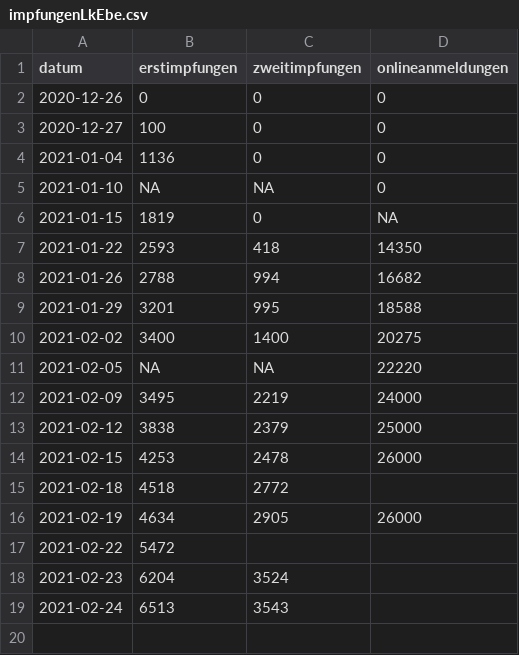
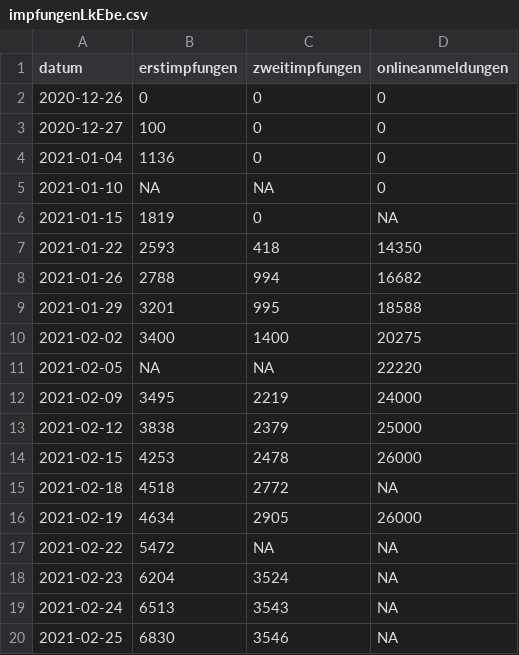
Before and after one commit to fxedel/vaterstetten-in-zahlen, a CSV file: data/lra-ebe-corona/impfungenLkEbe.csv, drawn as a sheet.

Commit message:
vaccination update 2021-02-25

```diff
--- a/data/lra-ebe-corona/impfungenLkEbe.csv
+++ b/data/lra-ebe-corona/impfungenLkEbe.csv
@@ -14,6 +14,7 @@
 2021-02-15,4253,2478,26000
-2021-02-18,4518,2772,
+2021-02-18,4518,2772,NA
 2021-02-19,4634,2905,26000
-2021-02-22,5472,,
-2021-02-23,6204,3524,
-2021-02-24,6513,3543,
+2021-02-22,5472,NA,NA
+2021-02-23,6204,3524,NA
+2021-02-24,6513,3543,NA
+2021-02-25,6830,3546,NA
```
